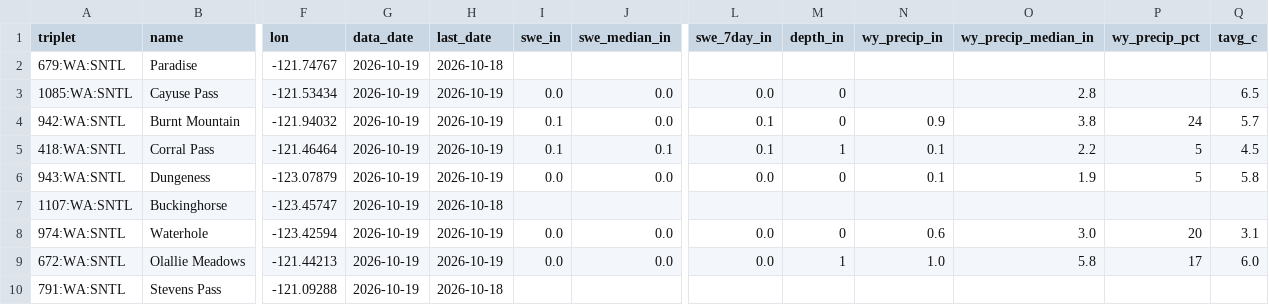
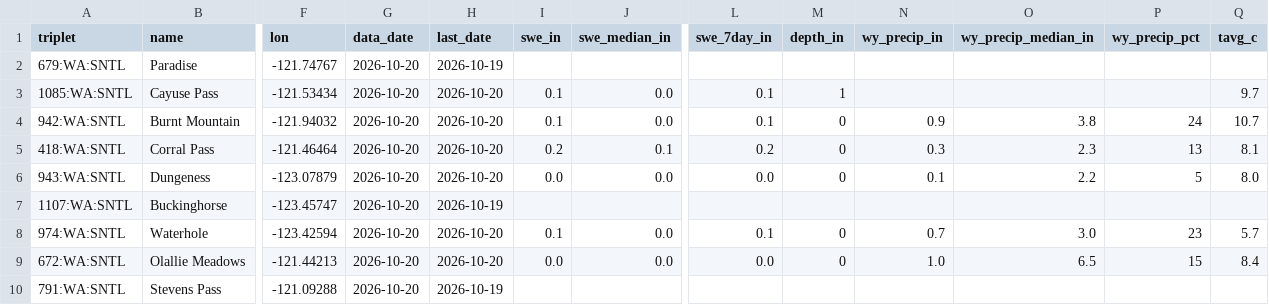
Before and after one commit to bdgroves/cascadia-wx, a CSV file: analysis.csv, drawn as a sheet; only a part is shown, gaps mark what is left out; the diff covers the shown part only; the diff names each change by its address in the sheet, - before the commit and + after, or states it on an @@ line.

```diff
--- a/analysis.csv
+++ b/analysis.csv
-G2:G10 (data_date): 2026-10-19
+G2:G10 (data_date): 2026-10-20
-H2 (last_date): 2026-10-18
+H2 (last_date): 2026-10-19
-H3:H6 (last_date): 2026-10-19
+H3:H6 (last_date): 2026-10-20
-I3 (swe_in): 0.0
+I3 (swe_in): 0.1
-L3 (swe_7day_in): 0.0
+L3 (swe_7day_in): 0.1
-M3 (depth_in): 0
+M3 (depth_in): 1
-O3 (wy_precip_median_in): 2.8
+O3 (wy_precip_median_in): (empty)
-Q3 (tavg_c): 6.5
+Q3 (tavg_c): 9.7
-Q4 (tavg_c): 5.7
+Q4 (tavg_c): 10.7
-I5 (swe_in): 0.1
+I5 (swe_in): 0.2
-L5 (swe_7day_in): 0.1
+L5 (swe_7day_in): 0.2
-M5 (depth_in): 1
+M5 (depth_in): 0
-N5 (wy_precip_in): 0.1
+N5 (wy_precip_in): 0.3
-O5 (wy_precip_median_in): 2.2
+O5 (wy_precip_median_in): 2.3
-P5 (wy_precip_pct): 5
+P5 (wy_precip_pct): 13
-Q5 (tavg_c): 4.5
+Q5 (tavg_c): 8.1
-O6 (wy_precip_median_in): 1.9
+O6 (wy_precip_median_in): 2.2
-Q6 (tavg_c): 5.8
+Q6 (tavg_c): 8.0
-H7 (last_date): 2026-10-18
+H7 (last_date): 2026-10-19
-H8:H9 (last_date): 2026-10-19
+H8:H9 (last_date): 2026-10-20
-I8 (swe_in): 0.0
+I8 (swe_in): 0.1
-L8 (swe_7day_in): 0.0
+L8 (swe_7day_in): 0.1
-N8 (wy_precip_in): 0.6
+N8 (wy_precip_in): 0.7
-P8 (wy_precip_pct): 20
+P8 (wy_precip_pct): 23
-Q8 (tavg_c): 3.1
+Q8 (tavg_c): 5.7
-M9 (depth_in): 1
+M9 (depth_in): 0
-O9 (wy_precip_median_in): 5.8
+O9 (wy_precip_median_in): 6.5
-P9 (wy_precip_pct): 17
+P9 (wy_precip_pct): 15
-Q9 (tavg_c): 6.0
+Q9 (tavg_c): 8.4
-H10 (last_date): 2026-10-18
+H10 (last_date): 2026-10-19
```
Also changed, not shown: 16 edited cells elsewhere in this file, air.csv, snotel_daily.csv, 6 other files.
